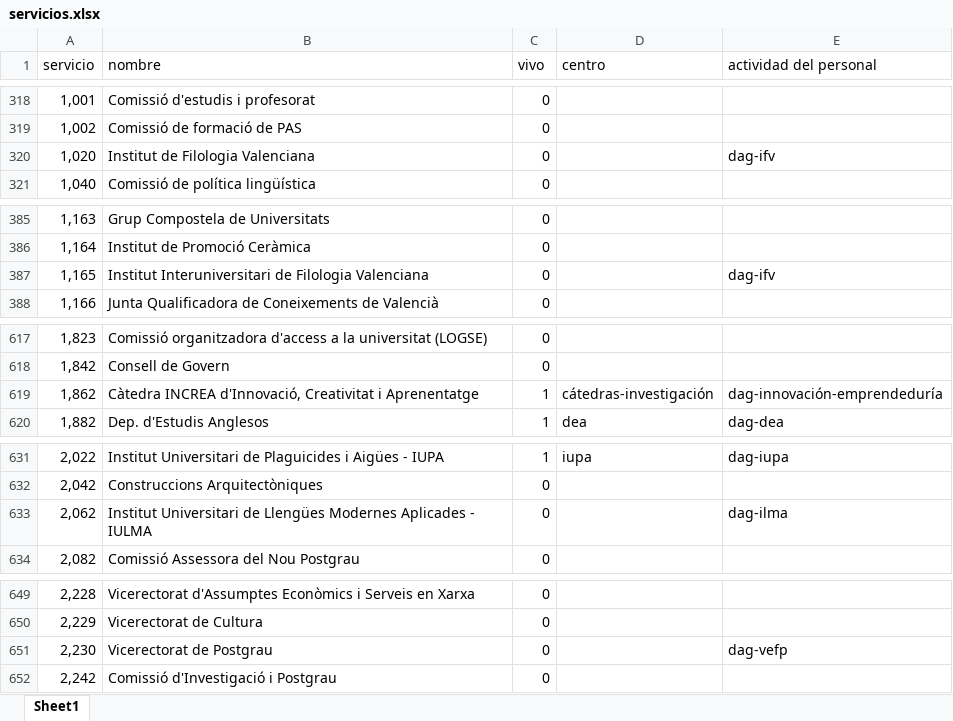
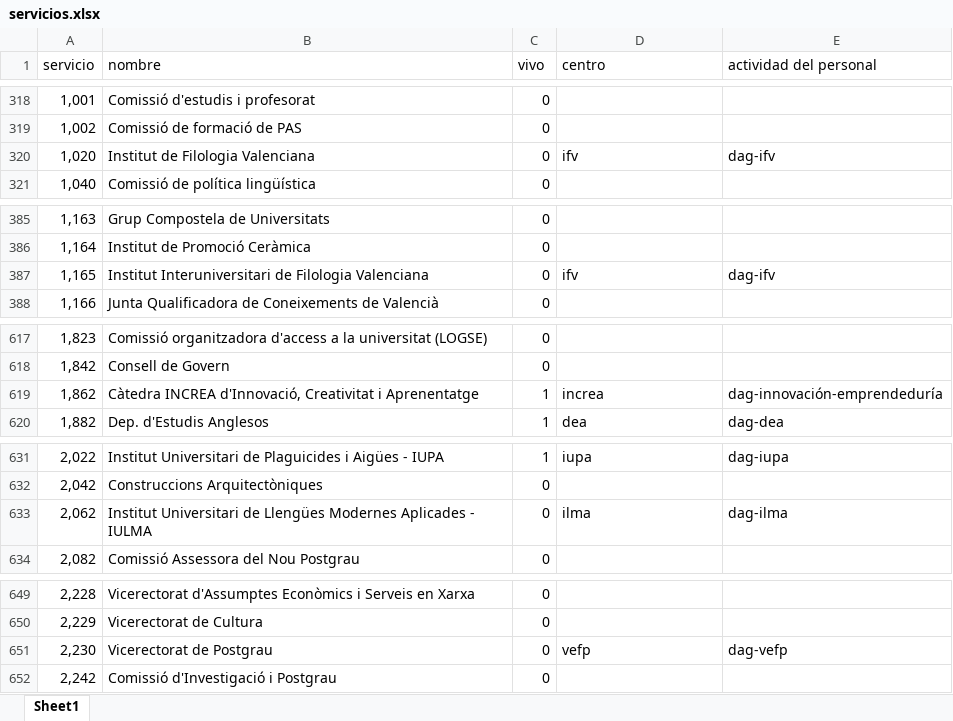
Before and after one commit to amarzal/coana, an Excel workbook: data/entrada/inventario/servicios.xlsx, sheet Sheet1, drawn as a sheet; only a part is shown, gaps mark what is left out; values as stored, in another font and other column widths than the file's, no borders; table styles not drawn; the diff covers the shown part only; the diff names each change by its address in the sheet, - before the commit and + after, or states it on an @@ line.

```diff
--- a/data/entrada/inventario/servicios.xlsx (sheet Sheet1)
+++ b/data/entrada/inventario/servicios.xlsx (sheet Sheet1)
-D320 (centro): (empty)
+D320 (centro): ifv
-D387 (centro): (empty)
+D387 (centro): ifv
-D619 (centro): cátedras-investigación
+D619 (centro): increa
-D633 (centro): (empty)
+D633 (centro): ilma
-D651 (centro): (empty)
+D651 (centro): vefp
```
Also changed, not shown: 30 edited cells elsewhere in this sheet, data/informes/cuadro_10_1.xlsx, data/informes/cuadro_10_3.xlsx, 14 other files.
